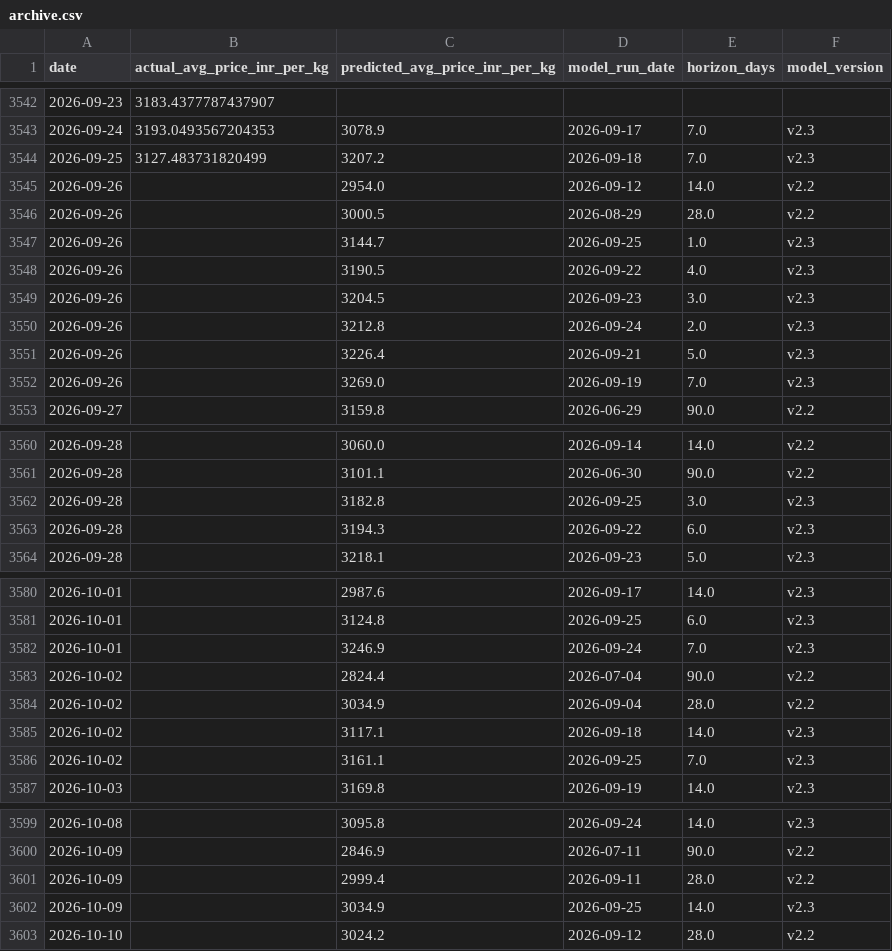
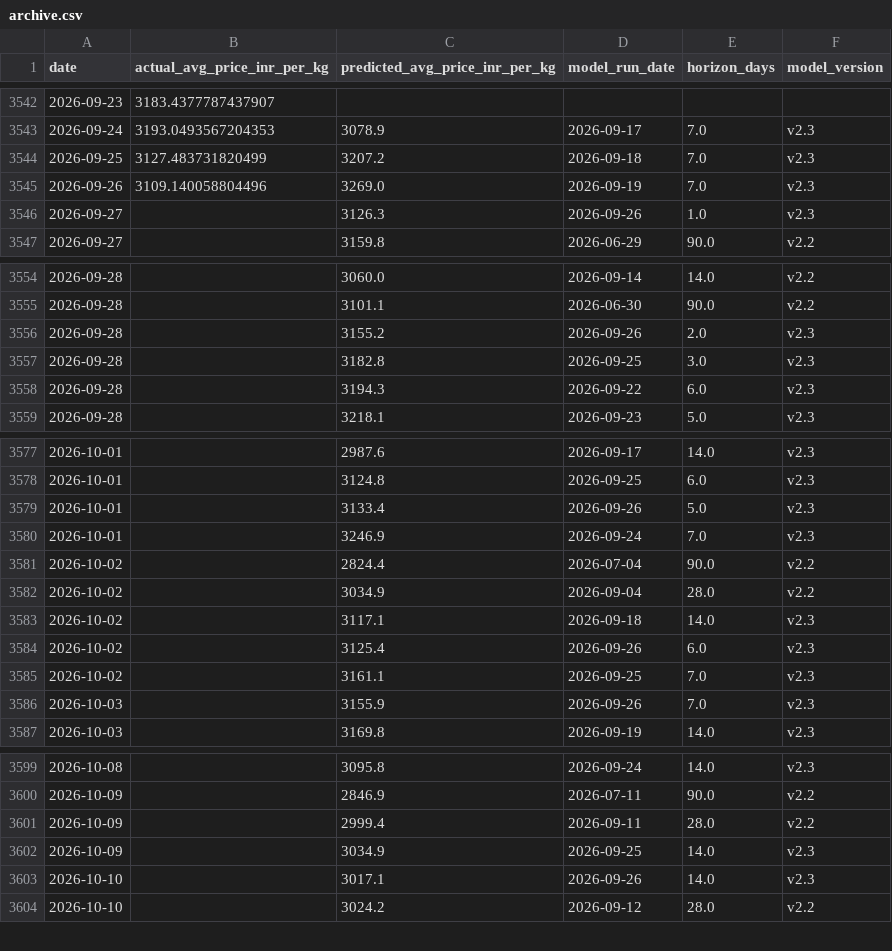
Before and after one commit to josephsebk/CardamomPulse, a CSV file: cardamom_webapp/data/archive.csv, drawn as a sheet; only a part is shown, gaps mark what is left out; the diff covers the shown part only.

```diff
--- a/cardamom_webapp/data/archive.csv
+++ b/cardamom_webapp/data/archive.csv
@@ -3544,10 +3544,4 @@ date,actual_avg_price_inr_per_kg,predicted_avg_price_inr_per_kg,model_run_date,h
 2026-09-25,3127.483731820499,3207.2,2026-09-18,7.0,v2.3
-2026-09-26,,2954.0,2026-09-12,14.0,v2.2
-2026-09-26,,3000.5,2026-08-29,28.0,v2.2
-2026-09-26,,3144.7,2026-09-25,1.0,v2.3
-2026-09-26,,3190.5,2026-09-22,4.0,v2.3
-2026-09-26,,3204.5,2026-09-23,3.0,v2.3
-2026-09-26,,3212.8,2026-09-24,2.0,v2.3
-2026-09-26,,3226.4,2026-09-21,5.0,v2.3
-2026-09-26,,3269.0,2026-09-19,7.0,v2.3
+2026-09-26,3109.140058804496,3269.0,2026-09-19,7.0,v2.3
+2026-09-27,,3126.3,2026-09-26,1.0,v2.3
 2026-09-27,,3159.8,2026-06-29,90.0,v2.2
@@ -3561,2 +3555,3 @@ date,actual_avg_price_inr_per_kg,predicted_avg_price_inr_per_kg,model_run_date,h
 2026-09-28,,3101.1,2026-06-30,90.0,v2.2
+2026-09-28,,3155.2,2026-09-26,2.0,v2.3
 2026-09-28,,3182.8,2026-09-25,3.0,v2.3
@@ -3581,2 +3578,3 @@ date,actual_avg_price_inr_per_kg,predicted_avg_price_inr_per_kg,model_run_date,h
 2026-10-01,,3124.8,2026-09-25,6.0,v2.3
+2026-10-01,,3133.4,2026-09-26,5.0,v2.3
 2026-10-01,,3246.9,2026-09-24,7.0,v2.3
@@ -3585,3 +3583,5 @@ date,actual_avg_price_inr_per_kg,predicted_avg_price_inr_per_kg,model_run_date,h
 2026-10-02,,3117.1,2026-09-18,14.0,v2.3
+2026-10-02,,3125.4,2026-09-26,6.0,v2.3
 2026-10-02,,3161.1,2026-09-25,7.0,v2.3
+2026-10-03,,3155.9,2026-09-26,7.0,v2.3
 2026-10-03,,3169.8,2026-09-19,14.0,v2.3
@@ -3602,2 +3602,3 @@ date,actual_avg_price_inr_per_kg,predicted_avg_price_inr_per_kg,model_run_date,h
 2026-10-09,,3034.9,2026-09-25,14.0,v2.3
+2026-10-10,,3017.1,2026-09-26,14.0,v2.3
 2026-10-10,,3024.2,2026-09-12,28.0,v2.2
```
Also changed, not shown: 4 added rows elsewhere in this file, 4 other files.
